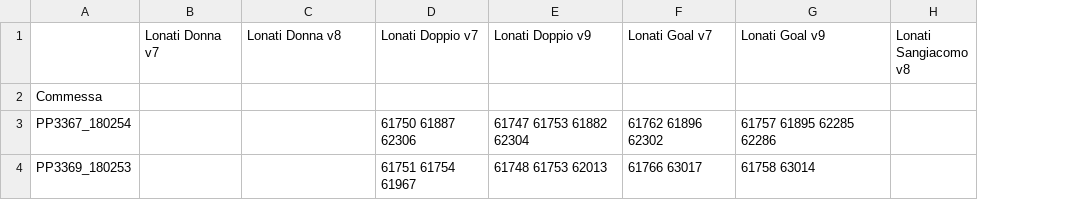
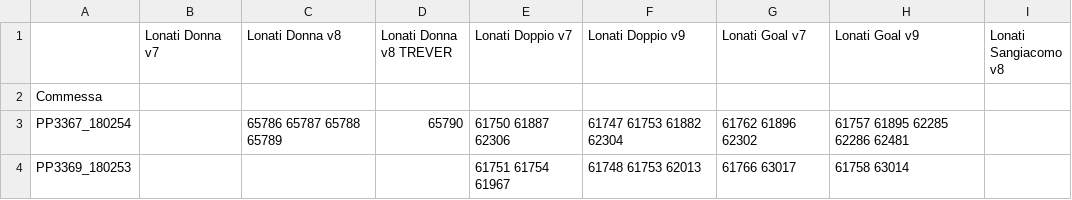
Before and after one commit to foffux/TicketsManagement, a CSV file: Commesse&Sw_HX.csv, drawn as a sheet; addresses are those after the commit; the diff names each change by its address in the sheet, - before the commit and + after, or states it on an @@ line.

Commit message:
Inseriti filoni Donna e Donna v8 per HX

```diff
--- a/Commesse&Sw_HX.csv
+++ b/Commesse&Sw_HX.csv
+column D (Lonati Donna v8 TREVER), row 3: 65790
-C3 (Lonati Donna v8): (empty)
+C3 (Lonati Donna v8): 65786 65787 65788 65789
-H3 (Lonati Goal v9): 61757 61895 62285 62286
+H3 (Lonati Goal v9): 61757 61895 62285 62286 62481
```
